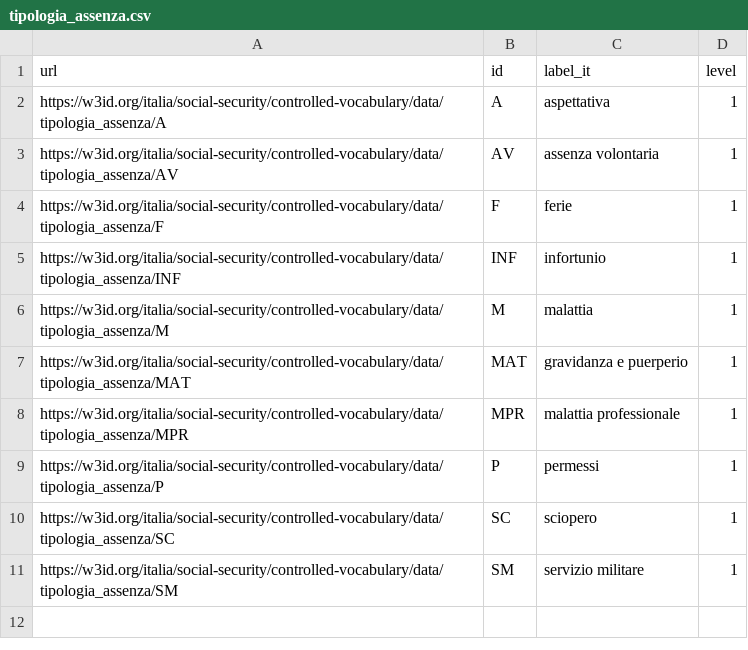
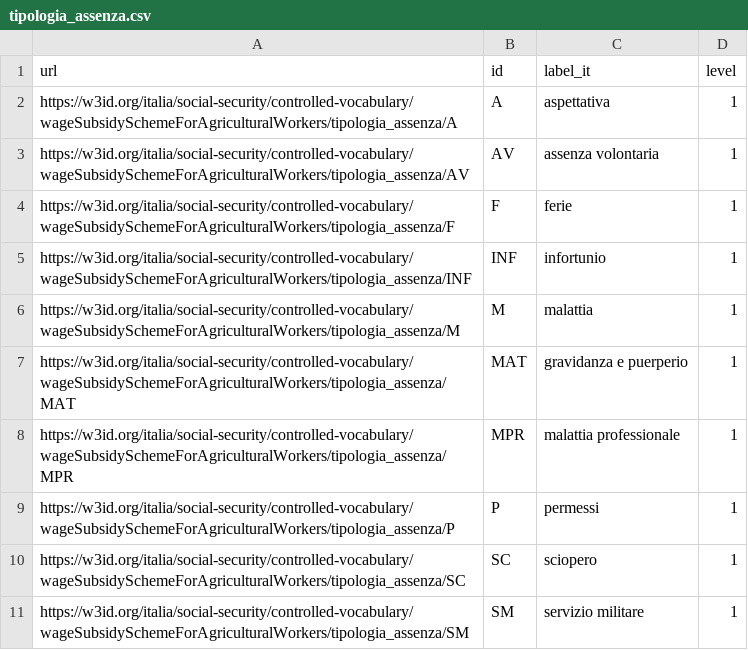
Before and after one commit to INPS-it/NDC, a CSV file: assets/controlled-vocabularies/tipologia_assenza/latest/tipologia_assenza.csv, drawn as a sheet.

```diff
--- a/assets/controlled-vocabularies/tipologia_assenza/latest/tipologia_assenza.csv
+++ b/assets/controlled-vocabularies/tipologia_assenza/latest/tipologia_assenza.csv
@@ -1,11 +1,11 @@
 url,id,label_it,level
-https://w3id.org/italia/social-security/controlled-vocabulary/data/tipologia_assenza/A,A,aspettativa,1
-https://w3id.org/italia/social-security/controlled-vocabulary/data/tipologia_assenza/AV,AV,assenza volontaria,1
-https://w3id.org/italia/social-security/controlled-vocabulary/data/tipologia_assenza/F,F,ferie,1
-https://w3id.org/italia/social-security/controlled-vocabulary/data/tipologia_assenza/INF,INF,infortunio,1
-https://w3id.org/italia/social-security/controlled-vocabulary/data/tipologia_assenza/M,M,malattia,1
-https://w3id.org/italia/social-security/controlled-vocabulary/data/tipologia_assenza/MAT,MAT,gravidanza e puerperio,1
-https://w3id.org/italia/social-security/controlled-vocabulary/data/tipologia_assenza/MPR,MPR,malattia professionale,1
-https://w3id.org/italia/social-security/controlled-vocabulary/data/tipologia_assenza/P,P,permessi,1
-https://w3id.org/italia/social-security/controlled-vocabulary/data/tipologia_assenza/SC,SC,sciopero,1
-https://w3id.org/italia/social-security/controlled-vocabulary/data/tipologia_assenza/SM,SM,servizio militare,1
+https://w3id.org/italia/social-security/controlled-vocabulary/wageSubsidySchemeForAgriculturalWorkers/tipologia_assenza/A,A,aspettativa,1
+https://w3id.org/italia/social-security/controlled-vocabulary/wageSubsidySchemeForAgriculturalWorkers/tipologia_assenza/AV,AV,assenza volontaria,1
+https://w3id.org/italia/social-security/controlled-vocabulary/wageSubsidySchemeForAgriculturalWorkers/tipologia_assenza/F,F,ferie,1
+https://w3id.org/italia/social-security/controlled-vocabulary/wageSubsidySchemeForAgriculturalWorkers/tipologia_assenza/INF,INF,infortunio,1
+https://w3id.org/italia/social-security/controlled-vocabulary/wageSubsidySchemeForAgriculturalWorkers/tipologia_assenza/M,M,malattia,1
+https://w3id.org/italia/social-security/controlled-vocabulary/wageSubsidySchemeForAgriculturalWorkers/tipologia_assenza/MAT,MAT,gravidanza e puerperio,1
+https://w3id.org/italia/social-security/controlled-vocabulary/wageSubsidySchemeForAgriculturalWorkers/tipologia_assenza/MPR,MPR,malattia professionale,1
+https://w3id.org/italia/social-security/controlled-vocabulary/wageSubsidySchemeForAgriculturalWorkers/tipologia_assenza/P,P,permessi,1
+https://w3id.org/italia/social-security/controlled-vocabulary/wageSubsidySchemeForAgriculturalWorkers/tipologia_assenza/SC,SC,sciopero,1
+https://w3id.org/italia/social-security/controlled-vocabulary/wageSubsidySchemeForAgriculturalWorkers/tipologia_assenza/SM,SM,servizio militare,1
```
Also changed, not shown: assets/controlled-vocabularies/tipologia_assenza/v1.0/tipologia_assenza.csv, assets/controlled-vocabularies/tipologia_azienda_agricola/latest/tipologia_azienda_agricola.csv, 13 other files.
